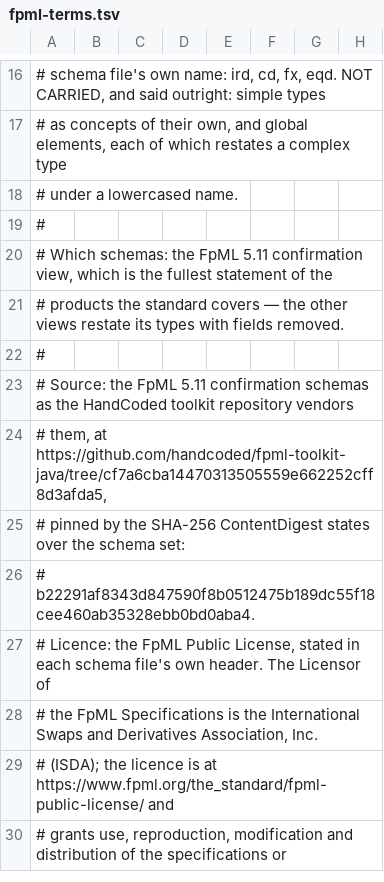
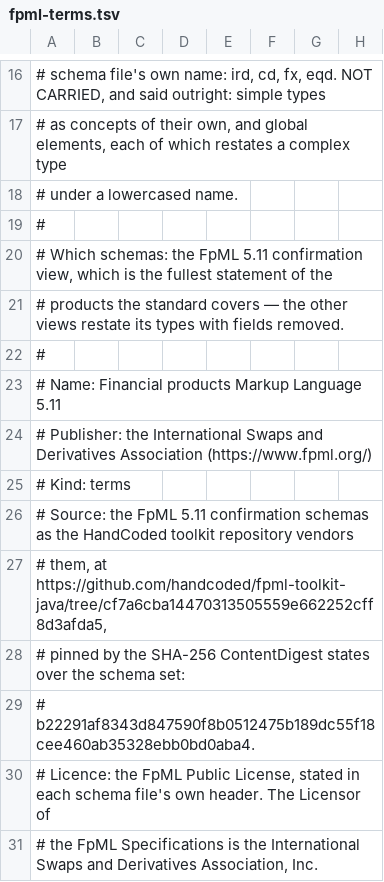
Before and after one commit to fiftiesHousewife/Semantic, a TSV file: lexicon/src/main/resources/fpml-terms.tsv, drawn as a sheet; only a part is shown, gaps mark what is left out; the shorter side is filled out with more unchanged rows; the diff names each change by its address in the sheet, - before the commit and + after, or states it on an @@ line.

```diff
--- a/lexicon/src/main/resources/fpml-terms.tsv
+++ b/lexicon/src/main/resources/fpml-terms.tsv
+row 23: # Name: Financial products Markup Language 5.11
+row 24: # Publisher: the International Swaps and Derivatives Association (https://www.fpml.org/)
+row 25: # Kind: terms
```
Also changed, not shown: lexicon/src/main/resources/bian-service-domains.tsv, lexicon/src/main/resources/cso-topics.tsv, 47 other files.
